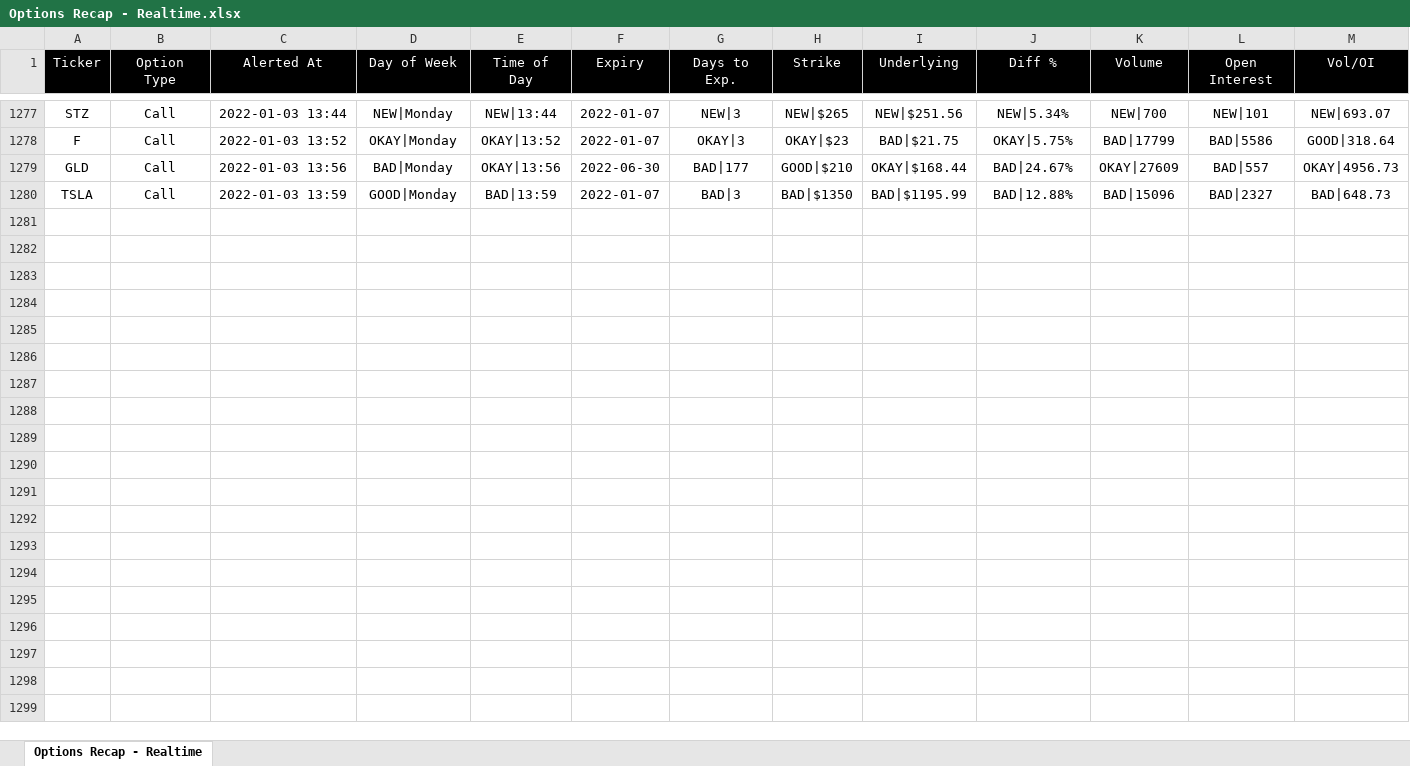
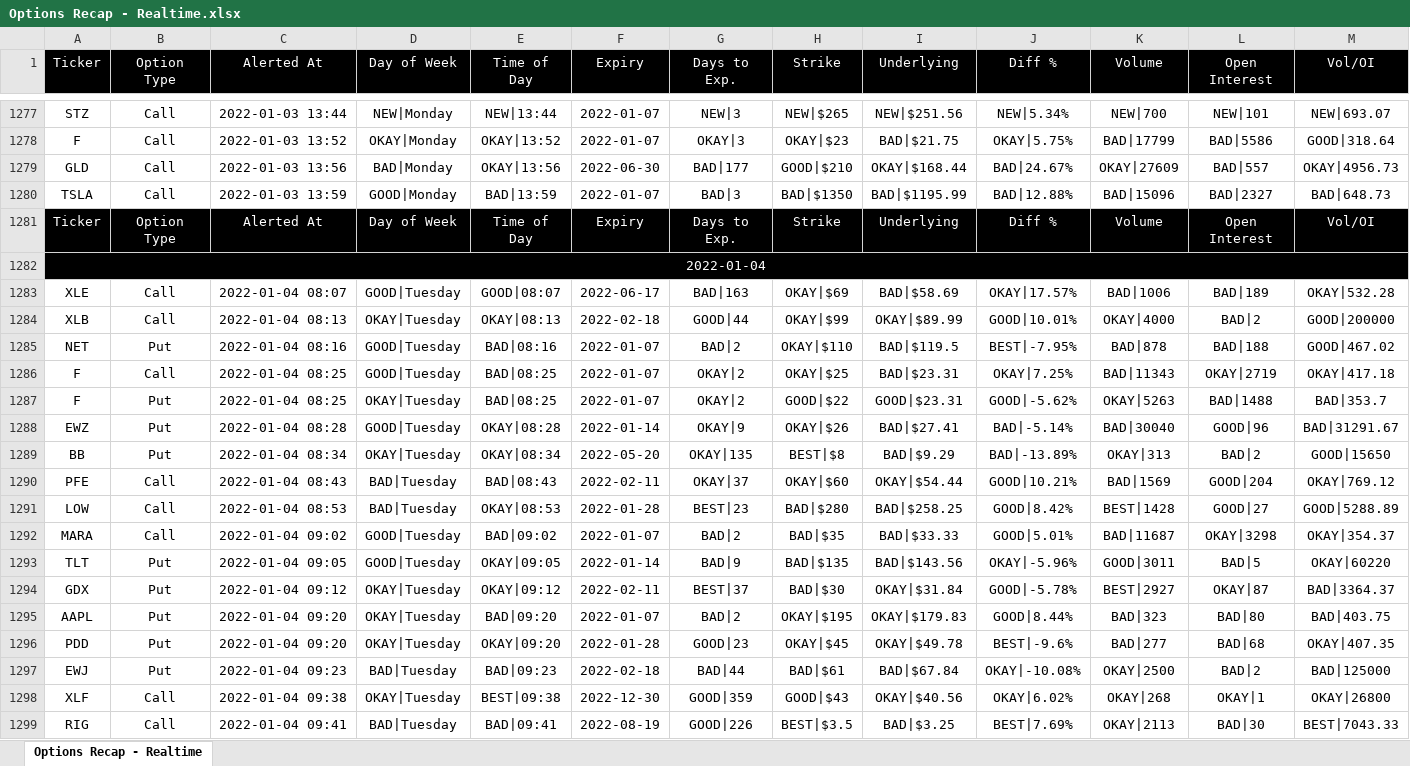
Before and after one commit to beavelar/cue, an Excel workbook: data/options-recap/realtime/excel/Options Recap - Realtime.xlsx, sheet Options Recap - Realtime, drawn as a sheet; only a part is shown, gaps mark what is left out; values as stored, in another font and other column widths than the file's, no borders; conditional formats not drawn; rows hold the shown columns only; the diff covers the shown part only; the diff names each change by its address in the sheet, - before the commit and + after, or states it on an @@ line.

Commit message:
Data

```diff
--- a/data/options-recap/realtime/excel/Options Recap - Realtime.xlsx (sheet Options Recap - Realtime)
+++ b/data/options-recap/realtime/excel/Options Recap - Realtime.xlsx (sheet Options Recap - Realtime)
+row 1281: Ticker | Option Type | Alerted At | Day of Week | Time of Day | Expiry | Days to Exp. | Strike | Underlying | Diff % | Volume | Open Interest | Vol/OI
+row 1282: 2022-01-04
+row 1283: XLE | Call | 2022-01-04 08:07 | GOOD|Tuesday | GOOD|08:07 | 2022-06-17 | BAD|163 | OKAY|$69 | BAD|$58.69 | OKAY|17.57% | BAD|1006 | BAD|189 | OKAY|532.28
+row 1284: XLB | Call | 2022-01-04 08:13 | OKAY|Tuesday | OKAY|08:13 | 2022-02-18 | GOOD|44 | OKAY|$99 | OKAY|$89.99 | GOOD|10.01% | OKAY|4000 | BAD|2 | GOOD|200000
+row 1285: NET | Put | 2022-01-04 08:16 | GOOD|Tuesday | BAD|08:16 | 2022-01-07 | BAD|2 | OKAY|$110 | BAD|$119.5 | BEST|-7.95% | BAD|878 | BAD|188 | GOOD|467.02
+row 1286: F | Call | 2022-01-04 08:25 | GOOD|Tuesday | BAD|08:25 | 2022-01-07 | OKAY|2 | OKAY|$25 | BAD|$23.31 | OKAY|7.25% | BAD|11343 | OKAY|2719 | OKAY|417.18
+row 1287: F | Put | 2022-01-04 08:25 | OKAY|Tuesday | BAD|08:25 | 2022-01-07 | OKAY|2 | GOOD|$22 | GOOD|$23.31 | GOOD|-5.62% | OKAY|5263 | BAD|1488 | BAD|353.7
+row 1288: EWZ | Put | 2022-01-04 08:28 | GOOD|Tuesday | OKAY|08:28 | 2022-01-14 | OKAY|9 | OKAY|$26 | BAD|$27.41 | BAD|-5.14% | BAD|30040 | GOOD|96 | BAD|31291.67
+row 1289: BB | Put | 2022-01-04 08:34 | OKAY|Tuesday | OKAY|08:34 | 2022-05-20 | OKAY|135 | BEST|$8 | BAD|$9.29 | BAD|-13.89% | OKAY|313 | BAD|2 | GOOD|15650
+row 1290: PFE | Call | 2022-01-04 08:43 | BAD|Tuesday | BAD|08:43 | 2022-02-11 | OKAY|37 | OKAY|$60 | OKAY|$54.44 | GOOD|10.21% | BAD|1569 | GOOD|204 | OKAY|769.12
+row 1291: LOW | Call | 2022-01-04 08:53 | BAD|Tuesday | OKAY|08:53 | 2022-01-28 | BEST|23 | BAD|$280 | BAD|$258.25 | GOOD|8.42% | BEST|1428 | GOOD|27 | GOOD|5288.89
+row 1292: MARA | Call | 2022-01-04 09:02 | GOOD|Tuesday | BAD|09:02 | 2022-01-07 | BAD|2 | BAD|$35 | BAD|$33.33 | GOOD|5.01% | BAD|11687 | OKAY|3298 | OKAY|354.37
+row 1293: TLT | Put | 2022-01-04 09:05 | GOOD|Tuesday | OKAY|09:05 | 2022-01-14 | BAD|9 | BAD|$135 | BAD|$143.56 | OKAY|-5.96% | GOOD|3011 | BAD|5 | OKAY|60220
+row 1294: GDX | Put | 2022-01-04 09:12 | OKAY|Tuesday | OKAY|09:12 | 2022-02-11 | BEST|37 | BAD|$30 | OKAY|$31.84 | GOOD|-5.78% | BEST|2927 | OKAY|87 | BAD|3364.37
+row 1295: AAPL | Put | 2022-01-04 09:20 | OKAY|Tuesday | BAD|09:20 | 2022-01-07 | BAD|2 | OKAY|$195 | OKAY|$179.83 | GOOD|8.44% | BAD|323 | BAD|80 | BAD|403.75
+row 1296: PDD | Put | 2022-01-04 09:20 | OKAY|Tuesday | OKAY|09:20 | 2022-01-28 | GOOD|23 | OKAY|$45 | OKAY|$49.78 | BEST|-9.6% | BAD|277 | BAD|68 | OKAY|407.35
+row 1297: EWJ | Put | 2022-01-04 09:23 | BAD|Tuesday | BAD|09:23 | 2022-02-18 | BAD|44 | BAD|$61 | BAD|$67.84 | OKAY|-10.08% | OKAY|2500 | BAD|2 | BAD|125000
+row 1298: XLF | Call | 2022-01-04 09:38 | OKAY|Tuesday | BEST|09:38 | 2022-12-30 | GOOD|359 | GOOD|$43 | OKAY|$40.56 | OKAY|6.02% | OKAY|268 | OKAY|1 | OKAY|26800
+row 1299: RIG | Call | 2022-01-04 09:41 | BAD|Tuesday | BAD|09:41 | 2022-08-19 | GOOD|226 | BEST|$3.5 | BAD|$3.25 | BEST|7.69% | OKAY|2113 | BAD|30 | BEST|7043.33
```
Also changed, not shown: 44 added rows elsewhere in this sheet, 4 other files.
